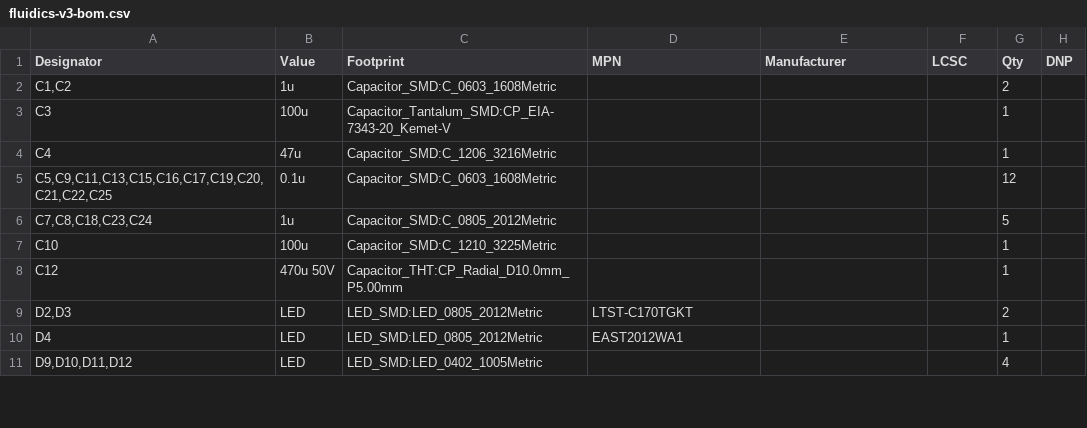
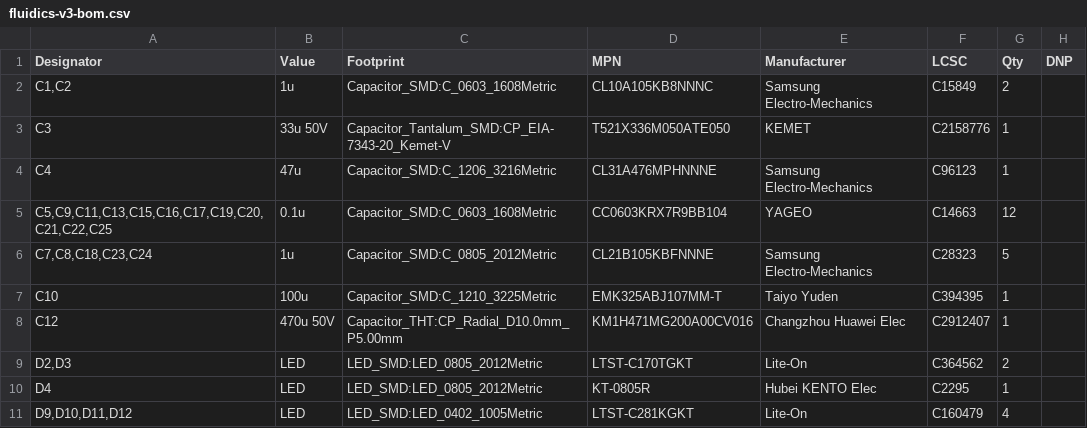
Before and after one commit to BekG123/Fluidics-Hardware-V3, a CSV file: fabrication/v3/fluidics-v3-bom.csv, drawn as a sheet; only a part is shown; the diff covers the shown part only.

```diff
--- a/fabrication/v3/fluidics-v3-bom.csv
+++ b/fabrication/v3/fluidics-v3-bom.csv
@@ -1,11 +1,11 @@
 "Designator","Value","Footprint","MPN","Manufacturer","LCSC","Qty","DNP"
-"C1,C2","1u","Capacitor_SMD:C_0603_1608Metric","","","","2",""
-"C3","100u","Capacitor_Tantalum_SMD:CP_EIA-7343-20_Kemet-V","","","","1",""
-"C4","47u","Capacitor_SMD:C_1206_3216Metric","","","","1",""
-"C5,C9,C11,C13,C15,C16,C17,C19,C20,C21,C22,C25","0.1u","Capacitor_SMD:C_0603_1608Metric","","","","12",""
-"C7,C8,C18,C23,C24","1u","Capacitor_SMD:C_0805_2012Metric","","","","5",""
-"C10","100u","Capacitor_SMD:C_1210_3225Metric","","","","1",""
-"C12","470u 50V","Capacitor_THT:CP_Radial_D10.0mm_P5.00mm","","","","1",""
-"D2,D3","LED","LED_SMD:LED_0805_2012Metric","LTST-C170TGKT","","","2",""
-"D4","LED","LED_SMD:LED_0805_2012Metric","EAST2012WA1","","","1",""
-"D9,D10,D11,D12","LED","LED_SMD:LED_0402_1005Metric","","","","4",""
+"C1,C2","1u","Capacitor_SMD:C_0603_1608Metric","CL10A105KB8NNNC","Samsung Electro-Mechanics","C15849","2",""
+"C3","33u 50V","Capacitor_Tantalum_SMD:CP_EIA-7343-20_Kemet-V","T521X336M050ATE050","KEMET","C2158776","1",""
+"C4","47u","Capacitor_SMD:C_1206_3216Metric","CL31A476MPHNNNE","Samsung Electro-Mechanics","C96123","1",""
+"C5,C9,C11,C13,C15,C16,C17,C19,C20,C21,C22,C25","0.1u","Capacitor_SMD:C_0603_1608Metric","CC0603KRX7R9BB104","YAGEO","C14663","12",""
+"C7,C8,C18,C23,C24","1u","Capacitor_SMD:C_0805_2012Metric","CL21B105KBFNNNE","Samsung Electro-Mechanics","C28323","5",""
+"C10","100u","Capacitor_SMD:C_1210_3225Metric","EMK325ABJ107MM-T","Taiyo Yuden","C394395","1",""
+"C12","470u 50V","Capacitor_THT:CP_Radial_D10.0mm_P5.00mm","KM1H471MG200A00CV016","Changzhou Huawei Elec","C2912407","1",""
+"D2,D3","LED","LED_SMD:LED_0805_2012Metric","LTST-C170TGKT","Lite-On","C364562","2",""
+"D4","LED","LED_SMD:LED_0805_2012Metric","KT-0805R","Hubei KENTO Elec","C2295","1",""
+"D9,D10,D11,D12","LED","LED_SMD:LED_0402_1005Metric","LTST-C281KGKT","Lite-On","C160479","4",""
```
Also changed, not shown: 65 edited cells elsewhere in this file, fabrication/v3/cpl_jlcpcb.csv, 7 other files.
